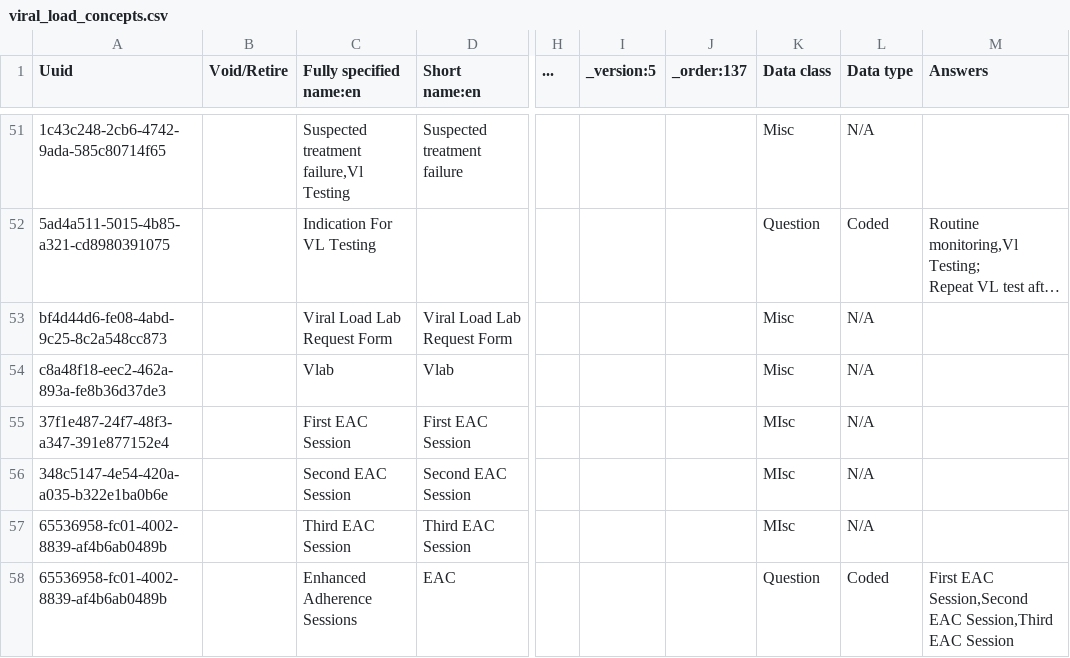
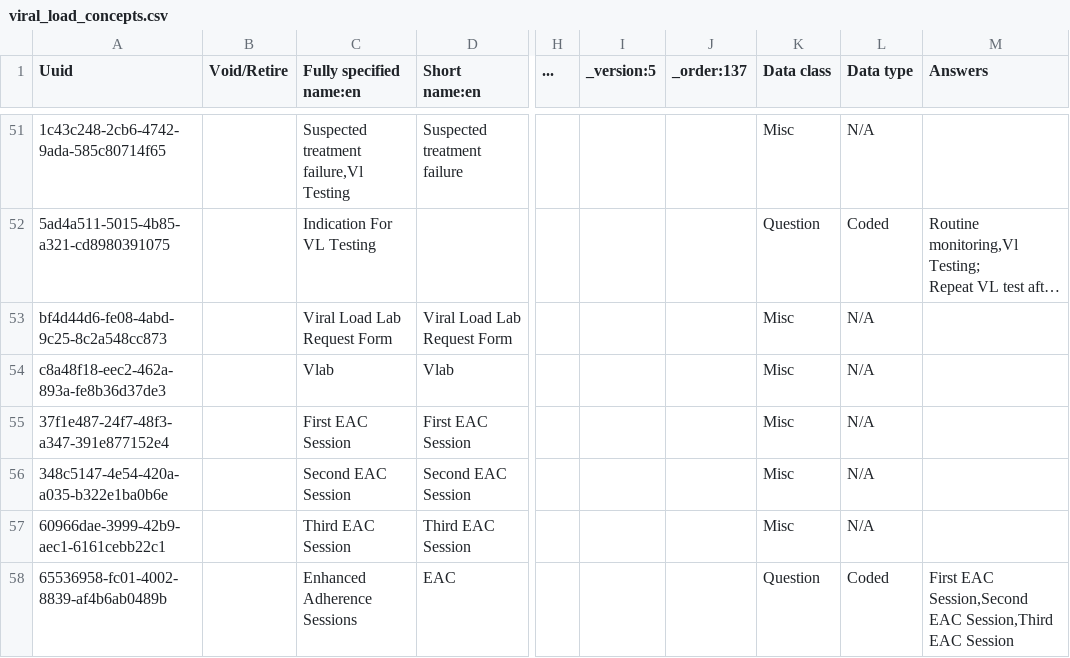
Before and after one commit to njm2176/ssemr, a CSV file: distro/configuration/concepts/viral_load_concepts.csv, drawn as a sheet; only a part is shown, gaps mark what is left out; long unchanged cells end in …; the diff names each change by its address in the sheet, - before the commit and + after, or states it on an @@ line.

Commit message:
Corrected uuid for eac sessions

```diff
--- a/distro/configuration/concepts/viral_load_concepts.csv
+++ b/distro/configuration/concepts/viral_load_concepts.csv
-K55:K57 (Data class): MIsc
+K55:K57 (Data class): Misc
-A57 (Uuid): 65536958-fc01-4002-8839-af4b6ab0489b
+A57 (Uuid): 60966dae-3999-42b9-aec1-6161cebb22c1
```
